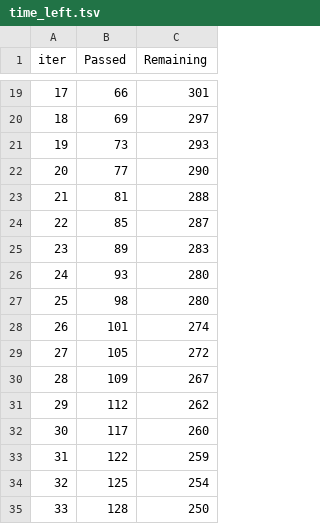
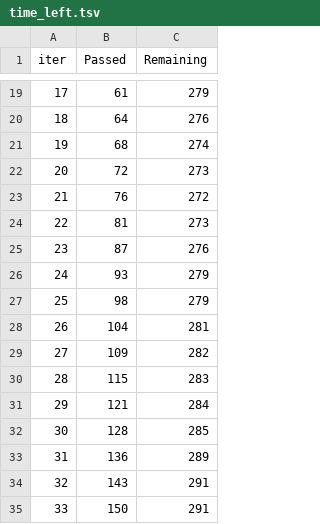
Before and after one commit to IsHaNinfo/FYP_Diabetic_Prediction_Recomandations, a TSV file: catboost_info/time_left.tsv, drawn as a sheet; only a part is shown, gaps mark what is left out; the diff covers the shown part only.

```diff
--- a/catboost_info/time_left.tsv
+++ b/catboost_info/time_left.tsv
@@ -19,17 +19,17 @@ iter	Passed	Remaining
-17	66	301
-18	69	297
-19	73	293
-20	77	290
-21	81	288
-22	85	287
-23	89	283
-24	93	280
-25	98	280
-26	101	274
-27	105	272
-28	109	267
-29	112	262
-30	117	260
-31	122	259
-32	125	254
-33	128	250
+17	61	279
+18	64	276
+19	68	274
+20	72	273
+21	76	272
+22	81	273
+23	87	276
+24	93	279
+25	98	279
+26	104	281
+27	109	282
+28	115	283
+29	121	284
+30	128	285
+31	136	289
+32	143	291
+33	150	291
```
Also changed, not shown: 163 edited cells elsewhere in this file, artifact/common/test.csv, artifact/common/train.csv, 29 other files.
